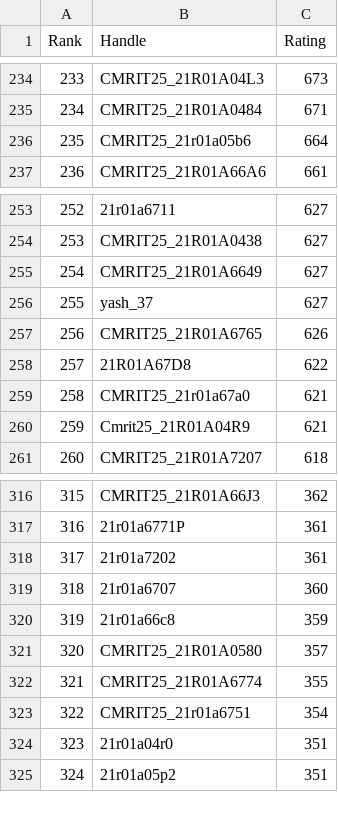
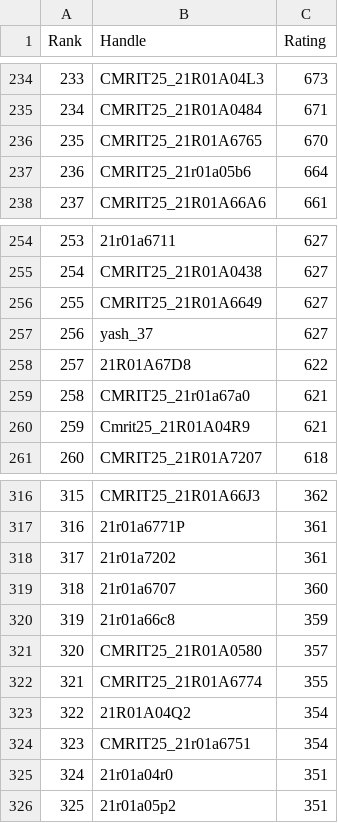
Before and after one commit to gabyah92/CodeforcesRankingGUI, a CSV file: Leaderboards/CurrentCodeforcesRatings.csv, drawn as a sheet; only a part is shown, gaps mark what is left out; removed rows and columns are numbered as before the commit, all else as after; the diff covers the shown part only; the diff names each change by its address in the sheet, - before the commit and + after, or states it on an @@ line.

```diff
--- a/Leaderboards/CurrentCodeforcesRatings.csv
+++ b/Leaderboards/CurrentCodeforcesRatings.csv
@@ column A (Rank) renumbered from row 113 down @@
+row 236: 235 | CMRIT25_21R01A6765 | 670
-row 257: 256 | CMRIT25_21R01A6765 | 626
+row 323: 322 | 21R01A04Q2 | 354
```
Also changed, not shown: 3 added rows and 3 removed rows elsewhere in this file.
